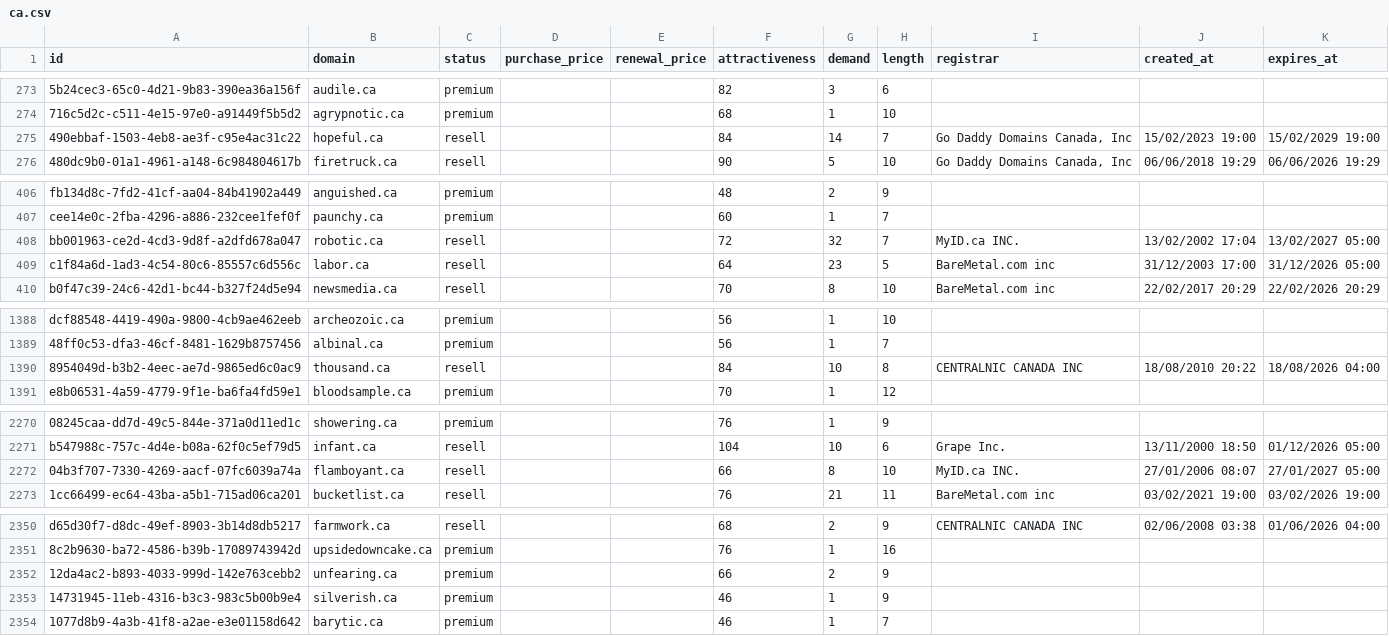
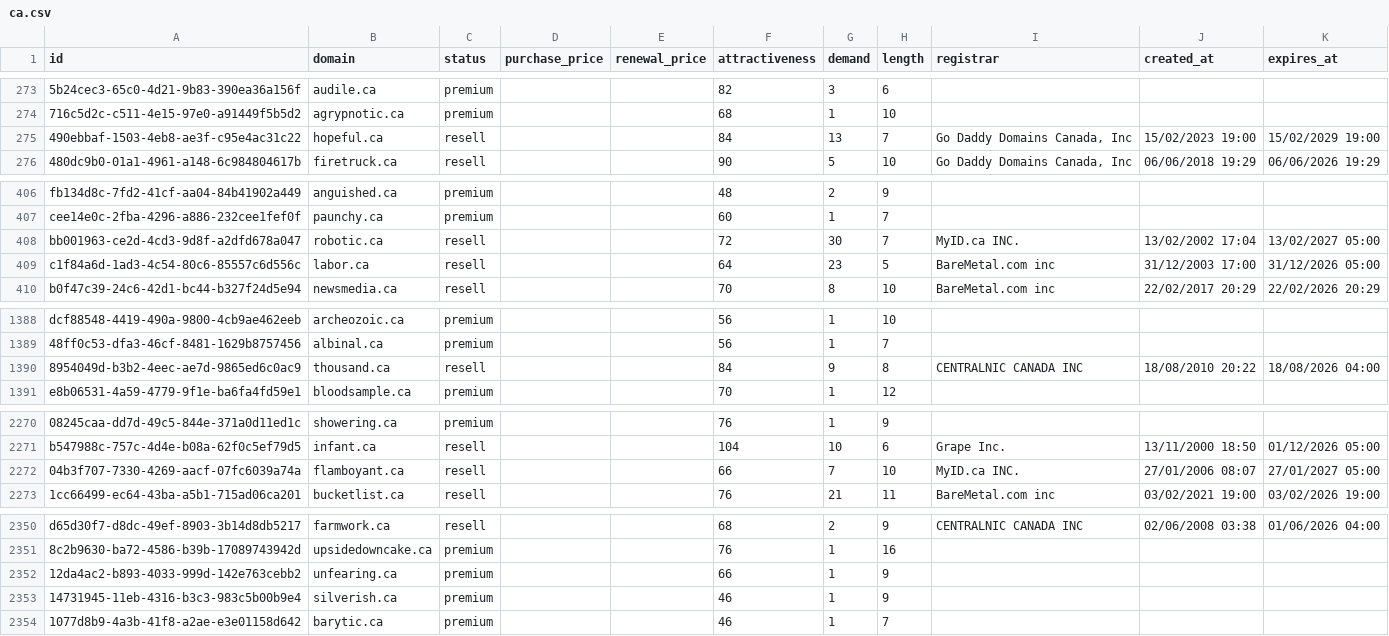
Before and after one commit to UniqueDomains/ca-oneword-domains, a CSV file: ca.csv, drawn as a sheet; only a part is shown, gaps mark what is left out; the diff covers the shown part only; the diff names each change by its address in the sheet, - before the commit and + after, or states it on an @@ line.

Commit message:
Domains update

```diff
--- a/ca.csv
+++ b/ca.csv
-G275 (demand): 14
+G275 (demand): 13
-G408 (demand): 32
+G408 (demand): 30
-G1390 (demand): 10
+G1390 (demand): 9
-G2272 (demand): 8
+G2272 (demand): 7
-G2352 (demand): 2
+G2352 (demand): 1
```
Also changed, not shown: 5 edited cells elsewhere in this file, 1 other file.
